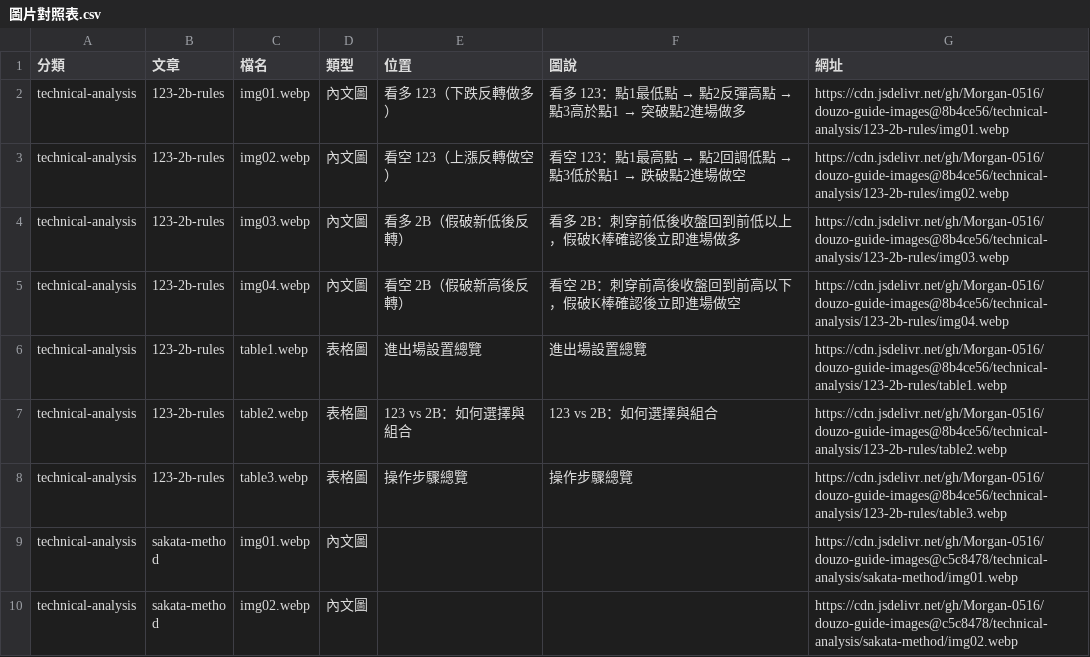
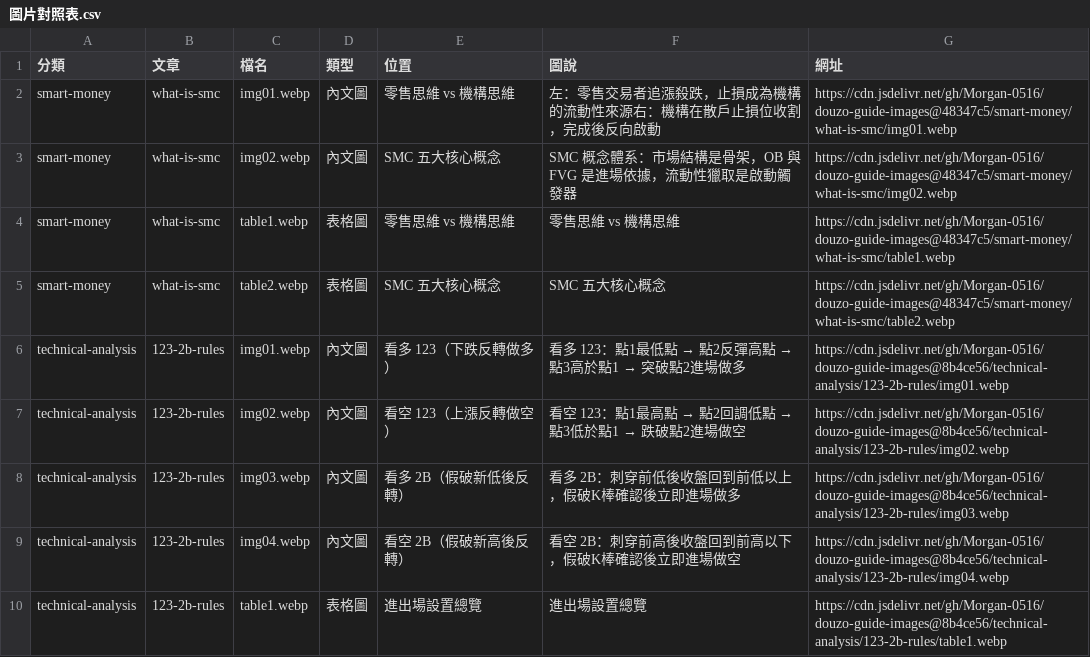
Before and after one commit to Morgan-0516/douzo-guide-images, a CSV file: 圖片對照表.csv, drawn as a sheet; only a part is shown; the shorter side is filled out with more unchanged rows; the diff names each change by its address in the sheet, - before the commit and + after, or states it on an @@ line.

```diff
--- a/圖片對照表.csv
+++ b/圖片對照表.csv
+row 2: smart-money | what-is-smc | img01.webp | 內文圖 | 零售思維 vs 機構思維 | 左：零售交易者追漲殺跌，止損成為機構的流動性來源右：機構在散戶止損位收割，完成後反向啟動 | https://cdn.jsdelivr.net/gh/Morgan-0516/douzo-guide-images@48347c5/smart-money/what-is-smc/img01.webp
+row 3: smart-money | what-is-smc | img02.webp | 內文圖 | SMC 五大核心概念 | SMC 概念體系：市場結構是骨架，OB 與 FVG 是進場依據，流動性獵取是啟動觸發器 | https://cdn.jsdelivr.net/gh/Morgan-0516/douzo-guide-images@48347c5/smart-money/what-is-smc/img02.webp
+row 4: smart-money | what-is-smc | table1.webp | 表格圖 | 零售思維 vs 機構思維 | 零售思維 vs 機構思維 | https://cdn.jsdelivr.net/gh/Morgan-0516/douzo-guide-images@48347c5/smart-money/what-is-smc/table1.webp
+row 5: smart-money | what-is-smc | table2.webp | 表格圖 | SMC 五大核心概念 | SMC 五大核心概念 | https://cdn.jsdelivr.net/gh/Morgan-0516/douzo-guide-images@48347c5/smart-money/what-is-smc/table2.webp
```
